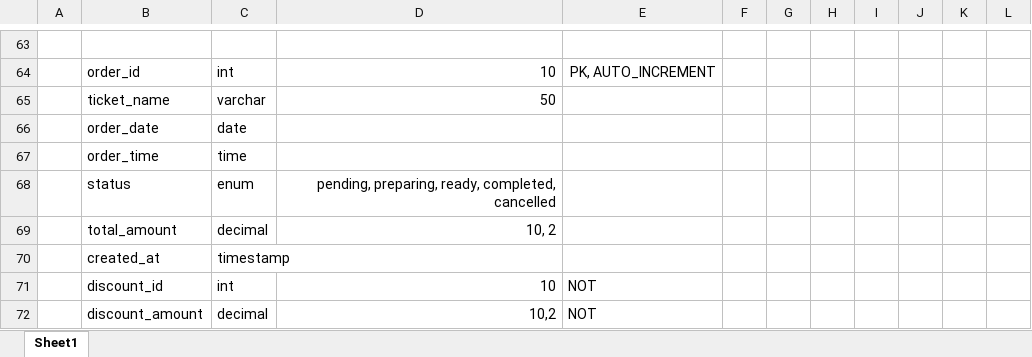
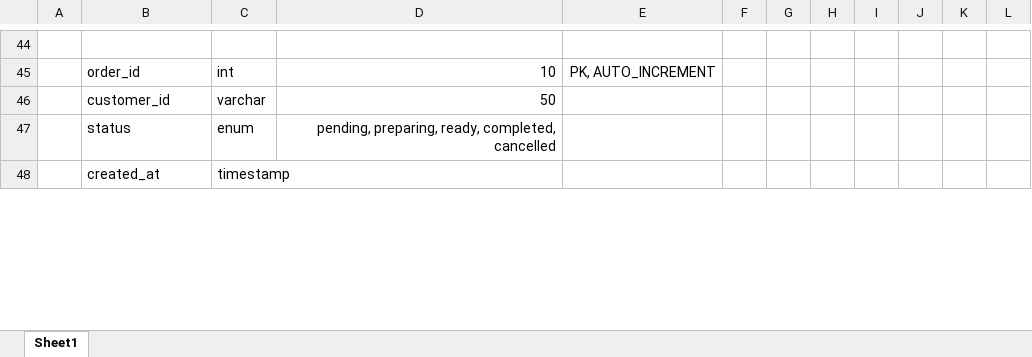
Before and after one commit to liampaul-07/itek05_collab, an Excel workbook: Final Outputs/Schema and Workflow/ITECC05 SCHEMA.xlsx, sheet Sheet1, drawn as a sheet; only a part is shown, gaps mark what is left out; values as stored, in another font and other column widths than the file's, no borders; removed rows and columns are numbered as before the commit, all else as after; the diff covers the shown part only; the diff names each change by its address in the sheet, - before the commit and + after, or states it on an @@ line.

```diff
--- a/Final Outputs/Schema and Workflow/ITECC05 SCHEMA.xlsx (sheet Sheet1)
+++ b/Final Outputs/Schema and Workflow/ITECC05 SCHEMA.xlsx (sheet Sheet1)
-B46: ticket_name
+B46: customer_id
-row 66:  | order_date | date
-row 67:  | order_time | time
-row 69:  | total_amount | decimal | 10, 2
-row 71:  | discount_id | int | 10 | NOT
-row 72:  | discount_amount | decimal | 10,2 | NOT
```
Also changed, not shown: 1 added row, 21 removed rows and 20 edited cells elsewhere in this sheet, 19 other files.
